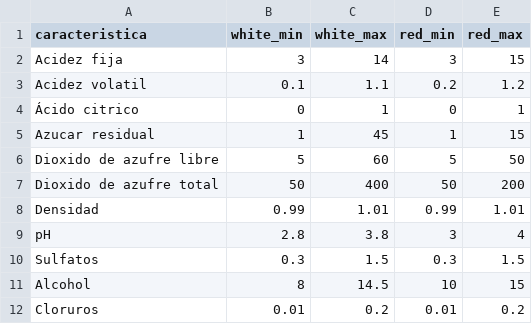
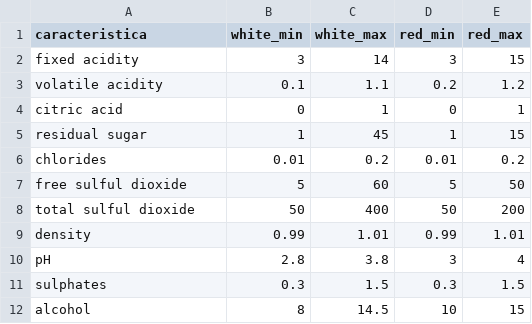
Before and after one commit to eugeinga/CODER-DataScienceII, a CSV file: DATASET/ValoresExtremos.csv, drawn as a sheet.

Commit message:
reordenamiento

```diff
--- a/DATASET/ValoresExtremos.csv
+++ b/DATASET/ValoresExtremos.csv
@@ -1,12 +1,12 @@
 caracteristica,white_min,white_max,red_min,red_max
-Acidez fija,3,14,3,15
-Acidez volatil,0.1,1.1,0.2,1.2
-Ácido citrico,0,1,0,1
-Azucar residual,1,45,1,15
-Dioxido de azufre libre,5,60,5,50
-Dioxido de azufre total,50,400,50,200
-Densidad,0.99,1.01,0.99,1.01
+fixed acidity,3,14,3,15
+volatile acidity,0.1,1.1,0.2,1.2
+citric acid,0,1,0,1
+residual sugar,1,45,1,15
+chlorides,0.01,0.2,0.01,0.2
+free sulful dioxide,5,60,5,50
+total sulful dioxide,50,400,50,200
+density,0.99,1.01,0.99,1.01
 pH,2.8,3.8,3,4
-Sulfatos,0.3,1.5,0.3,1.5
-Alcohol,8,14.5,10,15
-Cloruros,0.01,0.2,0.01,0.2
+sulphates,0.3,1.5,0.3,1.5
+alcohol,8,14.5,10,15
```
